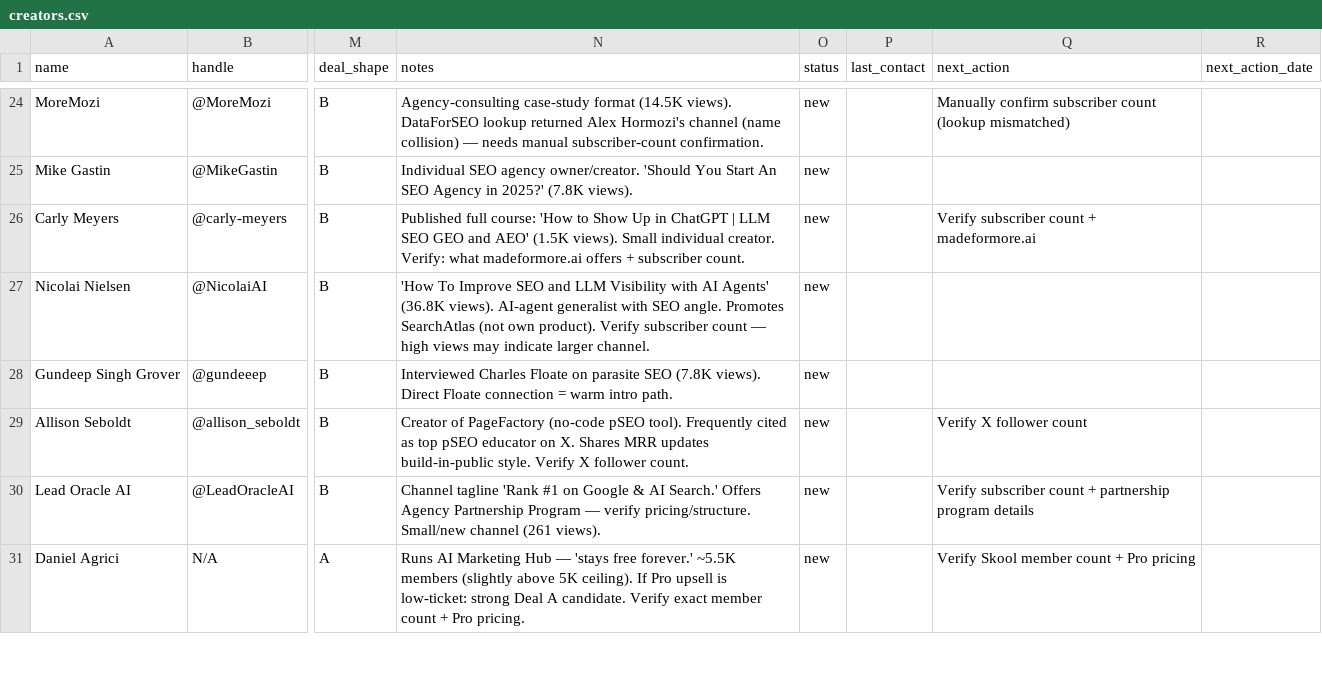
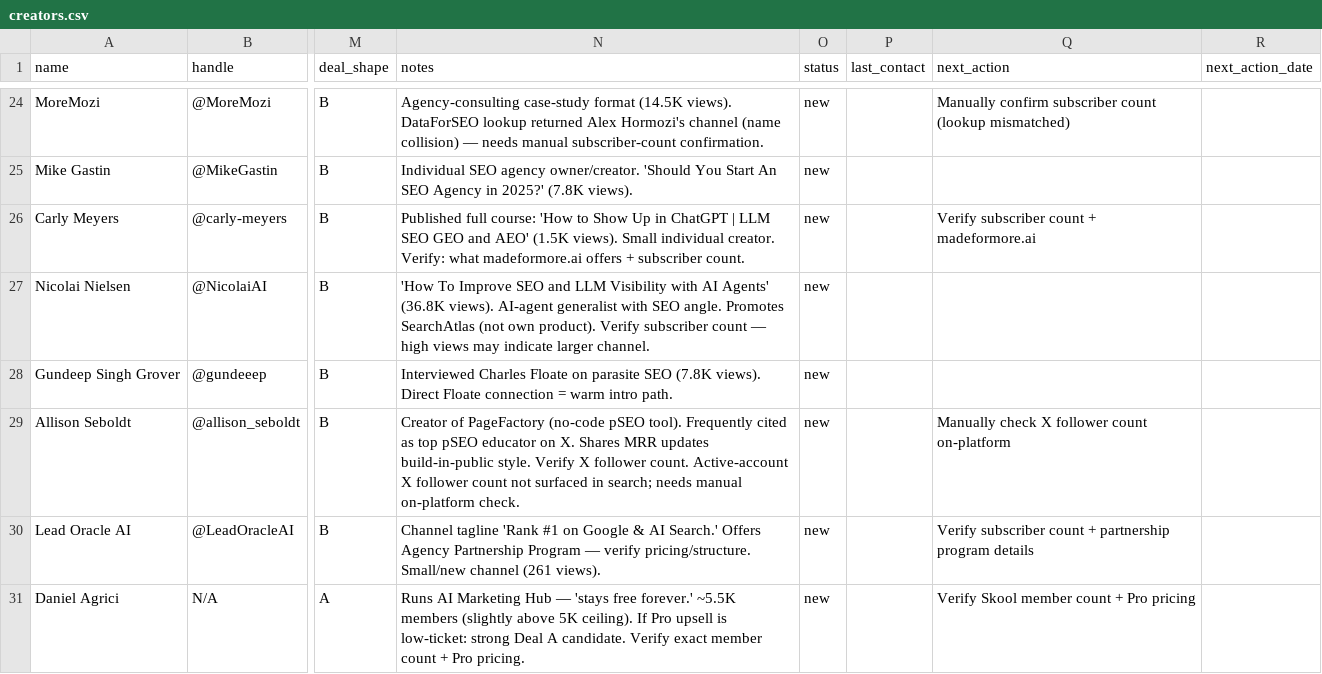
Before and after one commit to moddose081018-dotcom/propeloseo.com, a CSV file: prospects/creators.csv, drawn as a sheet; only a part is shown, gaps mark what is left out; the diff covers the shown part only; the diff names each change by its address in the sheet, - before the commit and + after, or states it on an @@ line.

```diff
--- a/prospects/creators.csv
+++ b/prospects/creators.csv
-N29 (notes): …follower count.
+N29 (notes): …follower count. Active-account X follower count not surfaced in search; needs manual on-platform check.
-Q29 (next_action): Verify X follower count
+Q29 (next_action): Manually check X follower count on-platform
```
Also changed, not shown: 14 edited cells elsewhere in this file, 1 other file.
